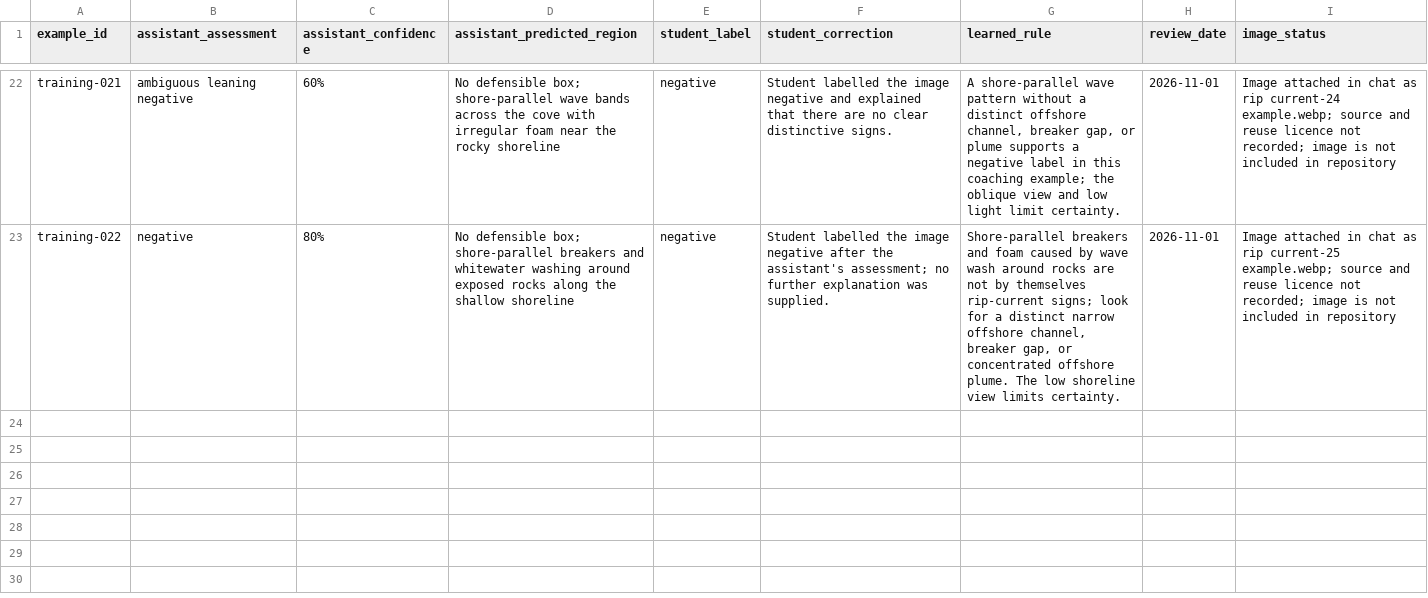
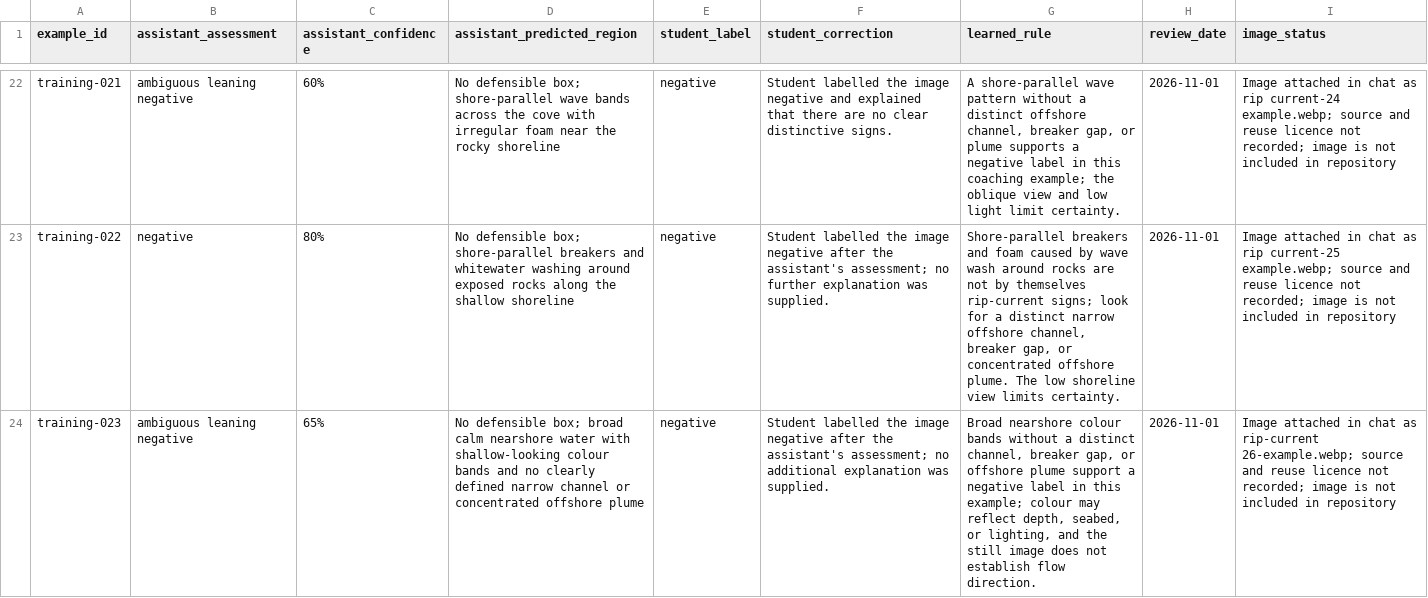
Before and after one commit to seanogor/riptide-yste-2026, a CSV file: data/training_log.csv, drawn as a sheet; only a part is shown, gaps mark what is left out; the diff names each change by its address in the sheet, - before the commit and + after, or states it on an @@ line.

```diff
--- a/data/training_log.csv
+++ b/data/training_log.csv
+row 24: training-023 | ambiguous leaning negative | 65% | No defensible box; broad calm nearshore water with shallow-looking colour bands and no clearly defined narrow channel or concentrated offshore plume | negative | Student labelled the image negative after the assistant's assessment; no additional explanation was supplied. | Broad nearshore colour bands without a distinct channel, breaker gap, or offshore plume support a negative label in this example; colour may reflect depth, seabed, or lighting, and the still image does not establish flow direction. | 2026-11-01 | Image attached in chat as rip-current 26-example.webp; source and reuse licence not recorded; image is not included in repository
```
Also changed, not shown: 1 other file.
